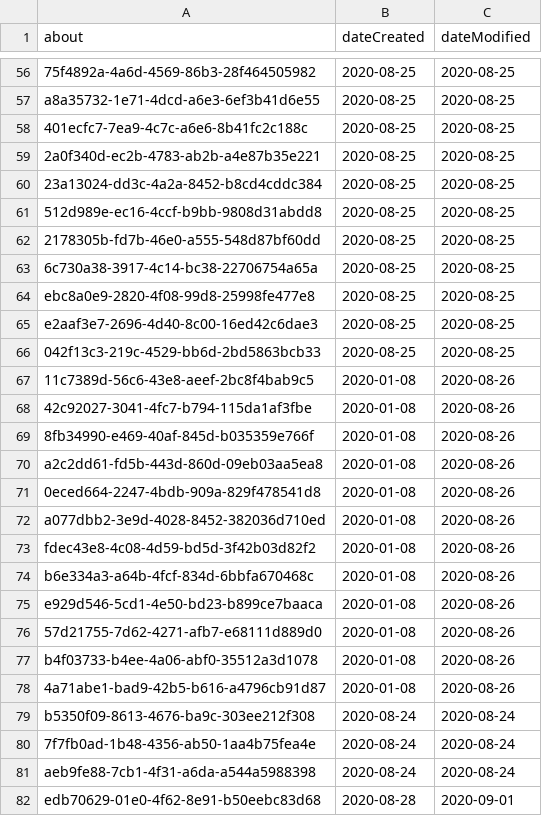
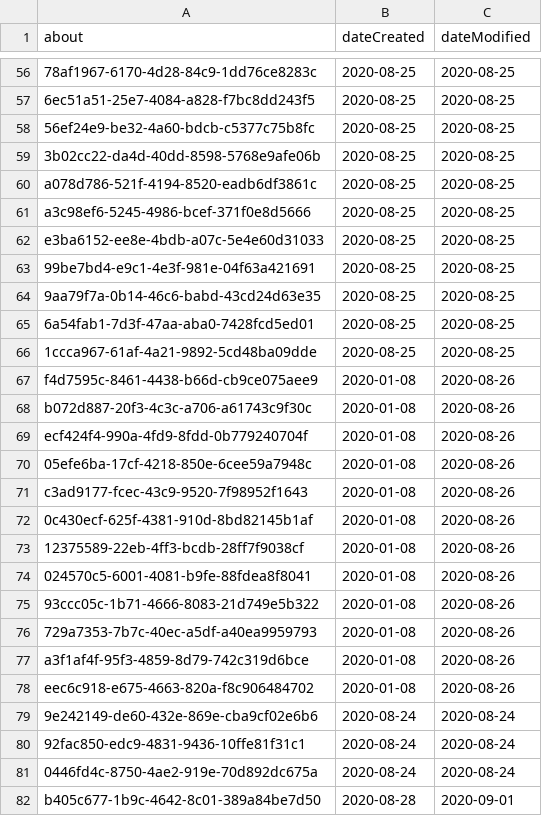
Before and after one commit to co-cddo/api-catalogue, a CSV file: data/operational.csv, drawn as a sheet; only a part is shown, gaps mark what is left out; the diff covers the shown part only; the diff names each change by its address in the sheet, - before the commit and + after, or states it on an @@ line.

```diff
--- a/data/operational.csv
+++ b/data/operational.csv
-A56 (about): 75f4892a-4a6d-4569-86b3-28f464505982
+A56 (about): 78af1967-6170-4d28-84c9-1dd76ce8283c
-A57 (about): a8a35732-1e71-4dcd-a6e3-6ef3b41d6e55
+A57 (about): 6ec51a51-25e7-4084-a828-f7bc8dd243f5
-A58 (about): 401ecfc7-7ea9-4c7c-a6e6-8b41fc2c188c
+A58 (about): 56ef24e9-be32-4a60-bdcb-c5377c75b8fc
-A59 (about): 2a0f340d-ec2b-4783-ab2b-a4e87b35e221
+A59 (about): 3b02cc22-da4d-40dd-8598-5768e9afe06b
-A60 (about): 23a13024-dd3c-4a2a-8452-b8cd4cddc384
+A60 (about): a078d786-521f-4194-8520-eadb6df3861c
-A61 (about): 512d989e-ec16-4ccf-b9bb-9808d31abdd8
+A61 (about): a3c98ef6-5245-4986-bcef-371f0e8d5666
-A62 (about): 2178305b-fd7b-46e0-a555-548d87bf60dd
+A62 (about): e3ba6152-ee8e-4bdb-a07c-5e4e60d31033
-A63 (about): 6c730a38-3917-4c14-bc38-22706754a65a
+A63 (about): 99be7bd4-e9c1-4e3f-981e-04f63a421691
-A64 (about): ebc8a0e9-2820-4f08-99d8-25998fe477e8
+A64 (about): 9aa79f7a-0b14-46c6-babd-43cd24d63e35
-A65 (about): e2aaf3e7-2696-4d40-8c00-16ed42c6dae3
+A65 (about): 6a54fab1-7d3f-47aa-aba0-7428fcd5ed01
-A66 (about): 042f13c3-219c-4529-bb6d-2bd5863bcb33
+A66 (about): 1ccca967-61af-4a21-9892-5cd48ba09dde
-A67 (about): 11c7389d-56c6-43e8-aeef-2bc8f4bab9c5
+A67 (about): f4d7595c-8461-4438-b66d-cb9ce075aee9
-A68 (about): 42c92027-3041-4fc7-b794-115da1af3fbe
+A68 (about): b072d887-20f3-4c3c-a706-a61743c9f30c
-A69 (about): 8fb34990-e469-40af-845d-b035359e766f
+A69 (about): ecf424f4-990a-4fd9-8fdd-0b779240704f
-A70 (about): a2c2dd61-fd5b-443d-860d-09eb03aa5ea8
+A70 (about): 05efe6ba-17cf-4218-850e-6cee59a7948c
-A71 (about): 0eced664-2247-4bdb-909a-829f478541d8
+A71 (about): c3ad9177-fcec-43c9-9520-7f98952f1643
-A72 (about): a077dbb2-3e9d-4028-8452-382036d710ed
+A72 (about): 0c430ecf-625f-4381-910d-8bd82145b1af
-A73 (about): fdec43e8-4c08-4d59-bd5d-3f42b03d82f2
+A73 (about): 12375589-22eb-4ff3-bcdb-28ff7f9038cf
-A74 (about): b6e334a3-a64b-4fcf-834d-6bbfa670468c
+A74 (about): 024570c5-6001-4081-b9fe-88fdea8f8041
-A75 (about): e929d546-5cd1-4e50-bd23-b899ce7baaca
+A75 (about): 93ccc05c-1b71-4666-8083-21d749e5b322
-A76 (about): 57d21755-7d62-4271-afb7-e68111d889d0
+A76 (about): 729a7353-7b7c-40ec-a5df-a40ea9959793
-A77 (about): b4f03733-b4ee-4a06-abf0-35512a3d1078
+A77 (about): a3f1af4f-95f3-4859-8d79-742c319d6bce
-A78 (about): 4a71abe1-bad9-42b5-b616-a4796cb91d87
+A78 (about): eec6c918-e675-4663-820a-f8c906484702
-A79 (about): b5350f09-8613-4676-ba9c-303ee212f308
+A79 (about): 9e242149-de60-432e-869e-cba9cf02e6b6
-A80 (about): 7f7fb0ad-1b48-4356-ab50-1aa4b75fea4e
+A80 (about): 92fac850-edc9-4831-9436-10ffe81f31c1
-A81 (about): aeb9fe88-7cb1-4f31-a6da-a544a5988398
+A81 (about): 0446fd4c-8750-4ae2-919e-70d892dc675a
-A82 (about): edb70629-01e0-4f62-8e91-b50eebc83d68
+A82 (about): b405c677-1b9c-4642-8c01-389a84be7d50
```
Also changed, not shown: 135 edited cells elsewhere in this file, data/catalogue.csv, 1 other file.
